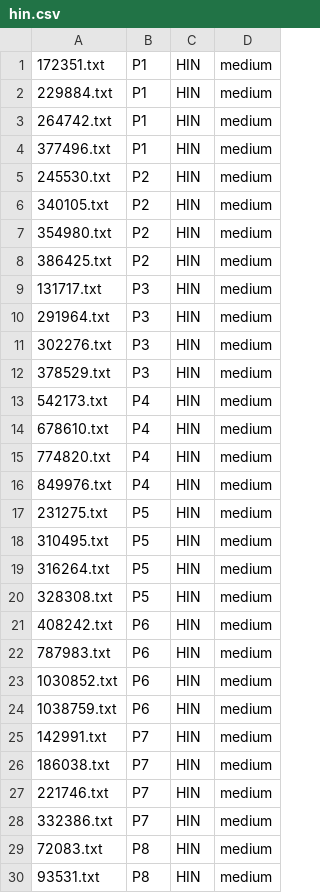
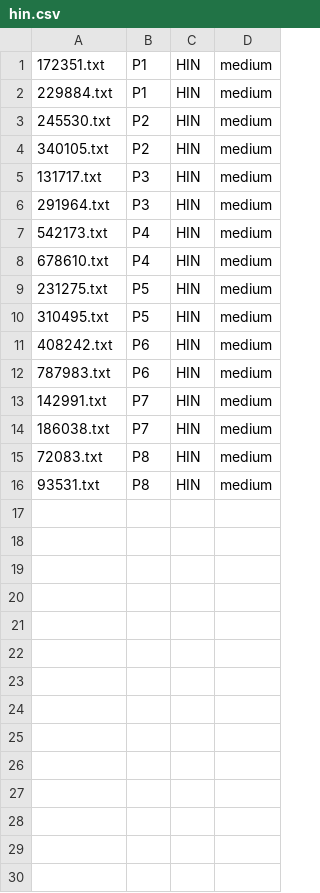
Before and after one commit to brandeis-cosi140b-s16/JRY, a CSV file: annotate/hin.csv, drawn as a sheet; only a part is shown; the diff covers the shown part only.

```diff
--- a/annotate/hin.csv
+++ b/annotate/hin.csv
@@ -2,28 +2,14 @@
 229884.txt,P1,HIN,medium
-264742.txt,P1,HIN,medium
-377496.txt,P1,HIN,medium
 245530.txt,P2,HIN,medium
 340105.txt,P2,HIN,medium
-354980.txt,P2,HIN,medium
-386425.txt,P2,HIN,medium
 131717.txt,P3,HIN,medium
 291964.txt,P3,HIN,medium
-302276.txt,P3,HIN,medium
-378529.txt,P3,HIN,medium
 542173.txt,P4,HIN,medium
 678610.txt,P4,HIN,medium
-774820.txt,P4,HIN,medium
-849976.txt,P4,HIN,medium
 231275.txt,P5,HIN,medium
 310495.txt,P5,HIN,medium
-316264.txt,P5,HIN,medium
-328308.txt,P5,HIN,medium
 408242.txt,P6,HIN,medium
 787983.txt,P6,HIN,medium
-1030852.txt,P6,HIN,medium
-1038759.txt,P6,HIN,medium
 142991.txt,P7,HIN,medium
 186038.txt,P7,HIN,medium
-221746.txt,P7,HIN,medium
-332386.txt,P7,HIN,medium
 72083.txt,P8,HIN,medium
```
Also changed, not shown: 2 removed rows elsewhere in this file, annotate/ara.csv, annotate/fra.csv, 12 other files.
